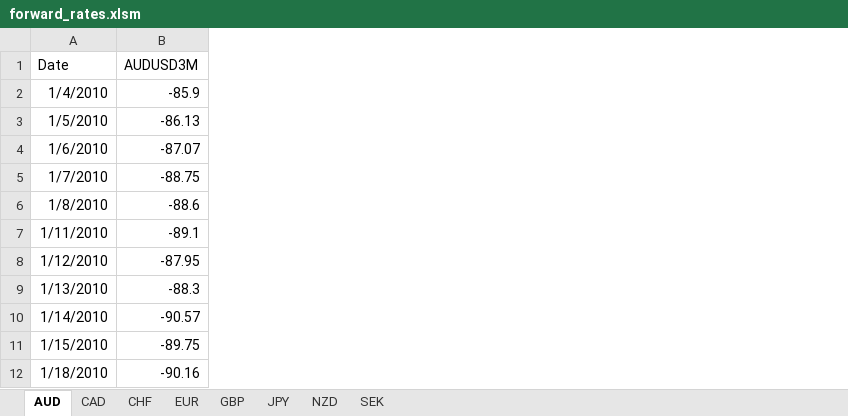
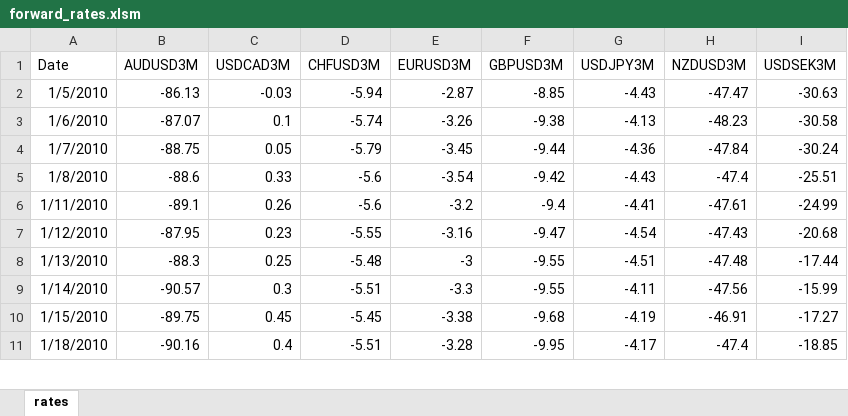
Before and after one commit to Kunj121/CIP, an Excel workbook: data_manual/forward_rates.xlsm, sheet rates, drawn as a sheet; only a part is shown; values as stored, in another font and other column widths than the file's, no borders; removed rows and columns are numbered as before the commit, all else as after; the diff names each change by its address in the sheet, - before the commit and + after, or states it on an @@ line.

```diff
--- a/data_manual/forward_rates.xlsm (sheet rates)
+++ b/data_manual/forward_rates.xlsm (sheet rates)
-sheet tab: AUD
+sheet tab: rates
-sheet tab: CAD
-sheet tab: CHF
-sheet tab: EUR
-sheet tab: GBP
-sheet tab: JPY
-sheet tab: NZD
-sheet tab: SEK
+column C (USDCAD3M), rows 2-11: -0.03 | 0.1 | 0.05 | 0.33 | 0.26 | 0.23 | 0.25 | 0.3 | 0.45 | 0.4
+column D (CHFUSD3M), rows 2-11: -5.94 | -5.74 | -5.79 | -5.6 | -5.6 | -5.55 | -5.48 | -5.51 | -5.45 | -5.51
+column E (EURUSD3M), rows 2-11: -2.87 | -3.26 | -3.45 | -3.54 | -3.2 | -3.16 | -3 | -3.3 | -3.38 | -3.28
+column F (GBPUSD3M), rows 2-11: -8.85 | -9.38 | -9.44 | -9.42 | -9.4 | -9.47 | -9.55 | -9.55 | -9.68 | -9.95
+column G (USDJPY3M), rows 2-11: -4.43 | -4.13 | -4.36 | -4.43 | -4.41 | -4.54 | -4.51 | -4.11 | -4.19 | -4.17
+column H (NZDUSD3M), rows 2-11: -47.47 | -48.23 | -47.84 | -47.4 | -47.61 | -47.43 | -47.48 | -47.56 | -46.91 | -47.4
+column I (USDSEK3M), rows 2-11: -30.63 | -30.58 | -30.24 | -25.51 | -24.99 | -20.68 | -17.44 | -15.99 | -17.27 | -18.85
-row 2: 1/4/2010 | -85.9
```
Also changed, not shown: data_manual/exchange_rates.xlsm, data_manual/interest_rates.xlsm.
